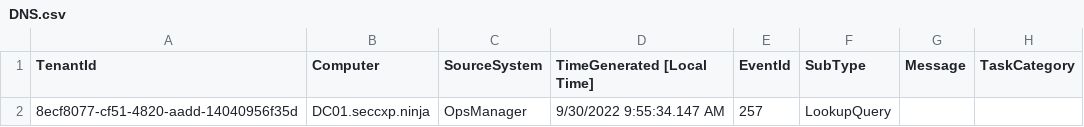
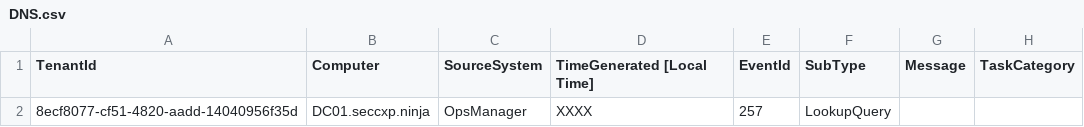
Before and after one commit to sdrinken/Sentinel-Samples, a CSV file: DNS.csv, drawn as a sheet; only a part is shown; the diff names each change by its address in the sheet, - before the commit and + after, or states it on an @@ line.

Commit message:
Update DNS.csv

```diff
--- a/DNS.csv
+++ b/DNS.csv
-D2 (TimeGenerated [Local Time]): 9/30/2022 9:55:34.147 AM
+D2 (TimeGenerated [Local Time]): XXXX
```
